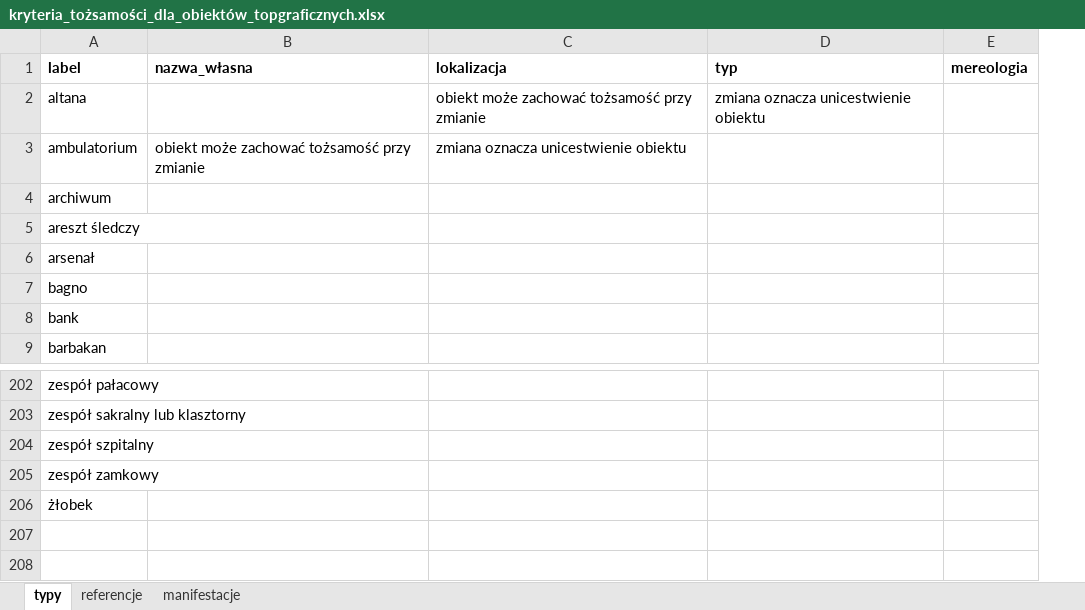
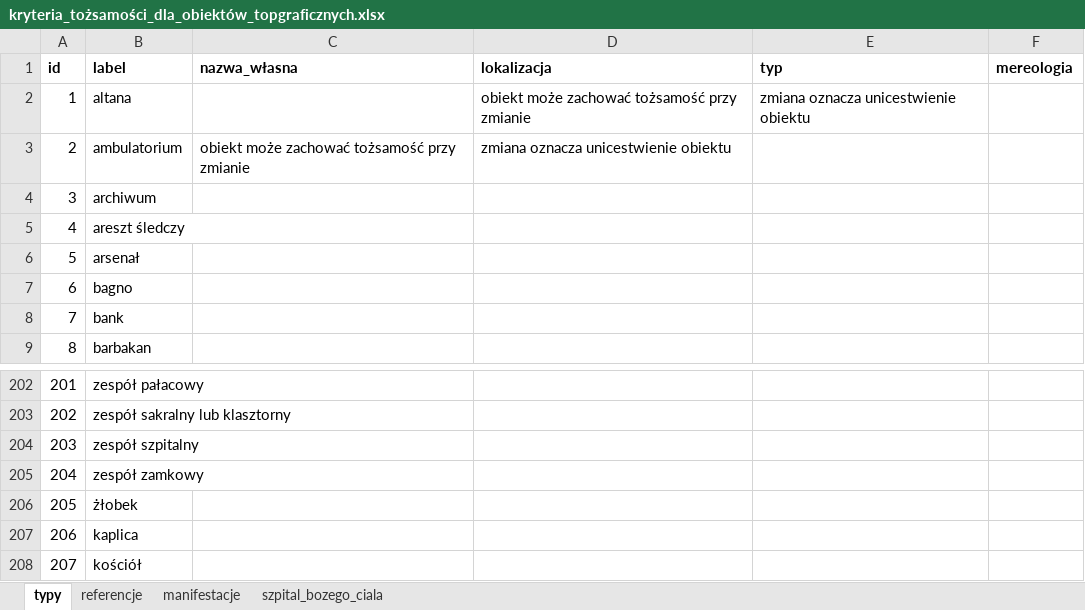
Before and after one commit to UrbanOnto/urbanonto, an Excel workbook: kryteria_tożsamości_dla_obiektów_topgraficznych.xlsx, sheet typy, drawn as a sheet; only a part is shown, gaps mark what is left out; values as stored, in another font and other column widths than the file's, no borders; the diff names each change by its address in the sheet, - before the commit and + after, or states it on an @@ line.

```diff
--- a/kryteria_tożsamości_dla_obiektów_topgraficznych.xlsx (sheet typy)
+++ b/kryteria_tożsamości_dla_obiektów_topgraficznych.xlsx (sheet typy)
+sheet tab: szpital_bozego_ciala
+column A (id), rows 2-9: 1 | 2 | 3 | 4 | 5 | 6 | 7 | 8; rows 202-206: 201 | 202 | 203 | 204 | 205
+row 207: 206 | kaplica
+row 208: 207 | kościół
```
Also changed, not shown: 5 other files.
